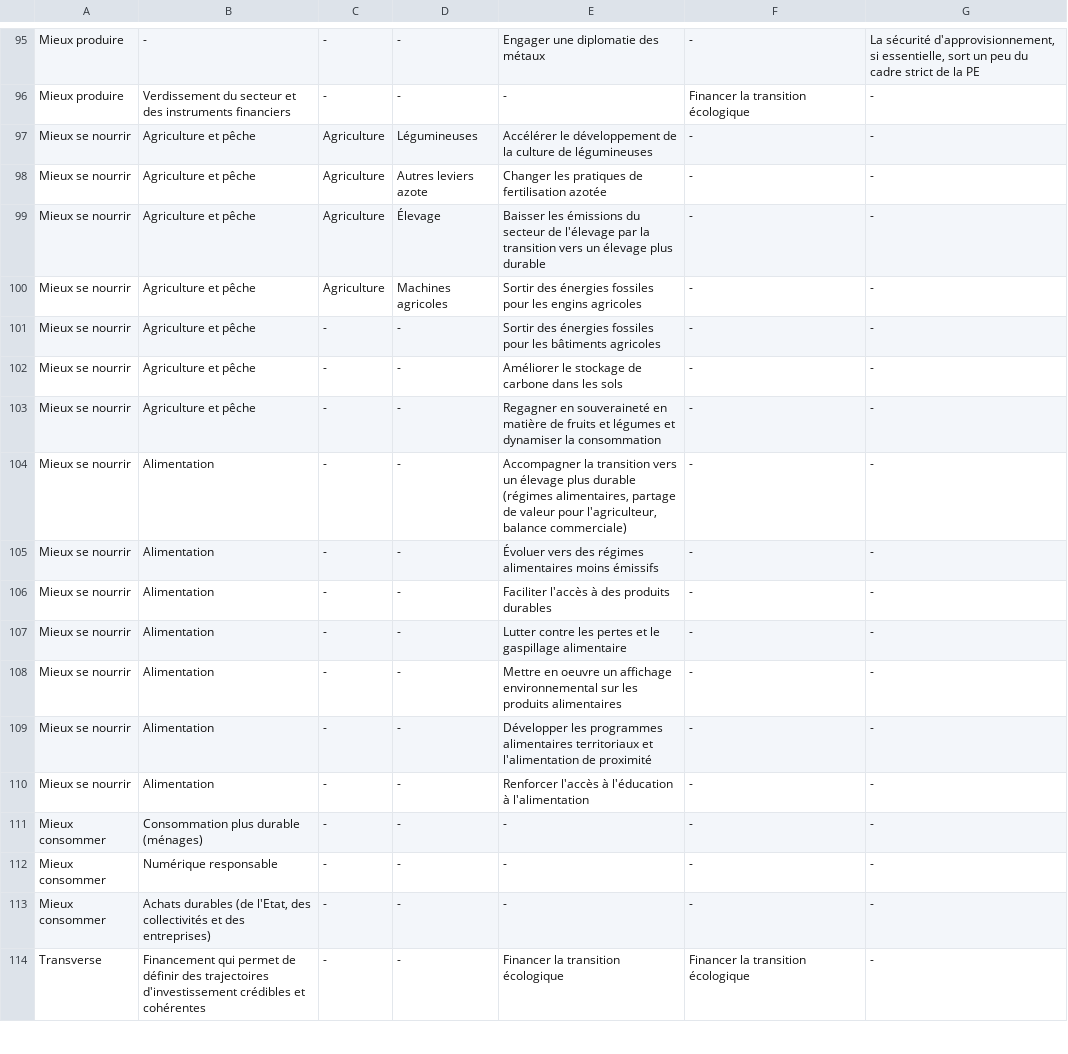
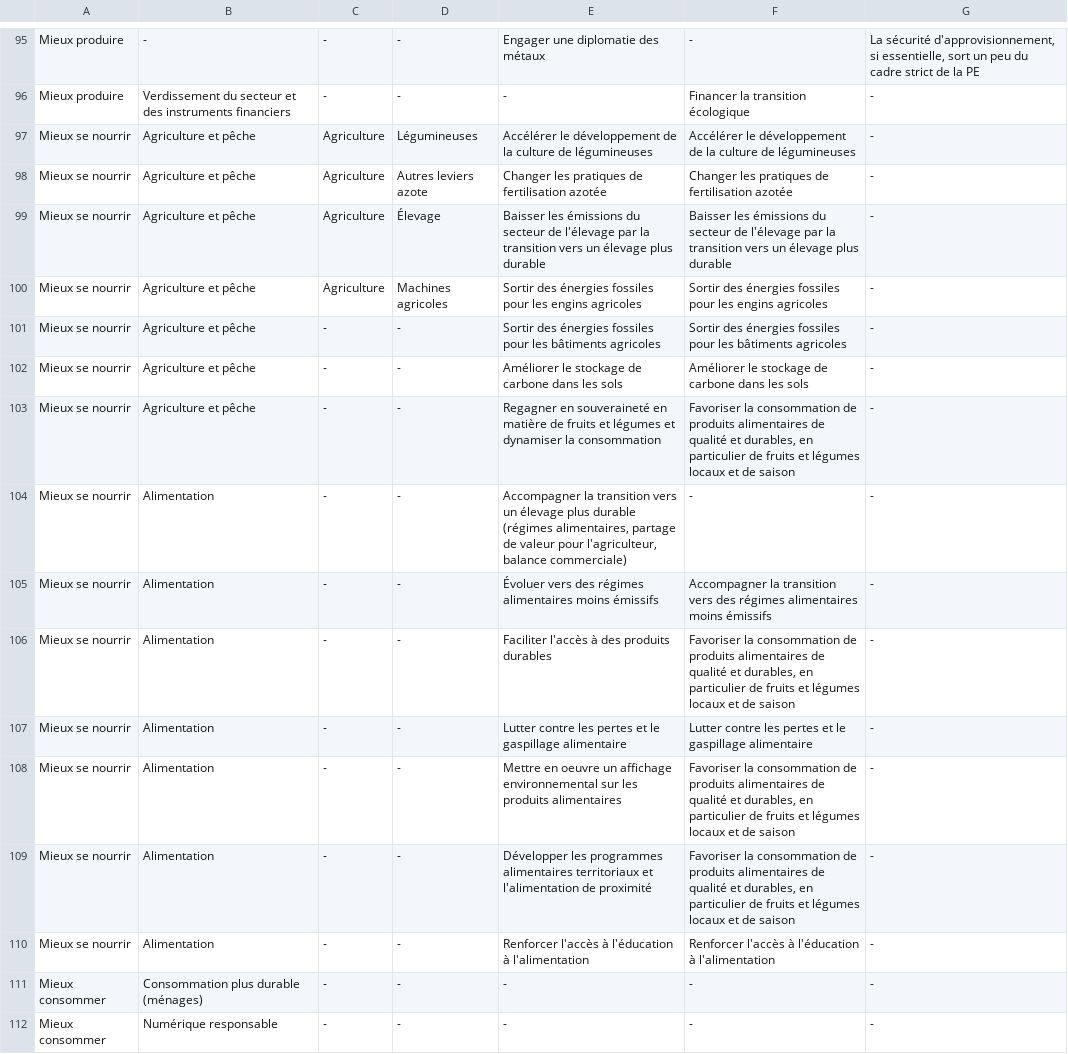
Before and after one commit to nicolas-graves/chantiers_sgpe, a TSV file: chantiers.tsv, drawn as a sheet; only a part is shown, gaps mark what is left out; the shorter side is filled out with more unchanged rows.

Commit message:
amélioration chantiers mieux se nourrir.

```diff
--- a/chantiers.tsv
+++ b/chantiers.tsv
@@ -96,16 +96,16 @@ Mieux produire	-	-	-	Engager une diplomatie des métaux	-	La sécurité d'approv
 Mieux produire	Verdissement du secteur et des instruments financiers	-	-	-	Financer la transition écologique	-
-Mieux se nourrir	Agriculture et pêche	Agriculture	Légumineuses	Accélérer le développement de la culture de légumineuses	-	-
-Mieux se nourrir	Agriculture et pêche	Agriculture	Autres leviers azote	Changer les pratiques de fertilisation azotée	-	-
-Mieux se nourrir	Agriculture et pêche	Agriculture	Élevage	Baisser les émissions du secteur de l'élevage par la transition vers un élevage plus durable	-	-
-Mieux se nourrir	Agriculture et pêche	Agriculture	Machines agricoles	Sortir des énergies fossiles pour les engins agricoles	-	-
-Mieux se nourrir	Agriculture et pêche	-	-	Sortir des énergies fossiles pour les bâtiments agricoles	-	-
-Mieux se nourrir	Agriculture et pêche	-	-	Améliorer le stockage de carbone dans les sols	-	-
-Mieux se nourrir	Agriculture et pêche	-	-	Regagner en souveraineté en matière de fruits et légumes et dynamiser la consommation	-	-
+Mieux se nourrir	Agriculture et pêche	Agriculture	Légumineuses	Accélérer le développement de la culture de légumineuses	Accélérer le développement de la culture de légumineuses	-
+Mieux se nourrir	Agriculture et pêche	Agriculture	Autres leviers azote	Changer les pratiques de fertilisation azotée	Changer les pratiques de fertilisation azotée	-
+Mieux se nourrir	Agriculture et pêche	Agriculture	Élevage	Baisser les émissions du secteur de l'élevage par la transition vers un élevage plus durable	Baisser les émissions du secteur de l'élevage par la transition vers un élevage plus durable	-
+Mieux se nourrir	Agriculture et pêche	Agriculture	Machines agricoles	Sortir des énergies fossiles pour les engins agricoles	Sortir des énergies fossiles pour les engins agricoles	-
+Mieux se nourrir	Agriculture et pêche	-	-	Sortir des énergies fossiles pour les bâtiments agricoles	Sortir des énergies fossiles pour les bâtiments agricoles	-
+Mieux se nourrir	Agriculture et pêche	-	-	Améliorer le stockage de carbone dans les sols	Améliorer le stockage de carbone dans les sols	-
+Mieux se nourrir	Agriculture et pêche	-	-	Regagner en souveraineté en matière de fruits et légumes et dynamiser la consommation	Favoriser la consommation de produits alimentaires de qualité et durables, en particulier de fruits et légumes locaux et de saison	-
 Mieux se nourrir	Alimentation	-	-	Accompagner la transition vers un élevage plus durable (régimes alimentaires, partage de valeur pour l'agriculteur, balance commerciale)	-	-
-Mieux se nourrir	Alimentation	-	-	Évoluer vers des régimes alimentaires moins émissifs	-	-
-Mieux se nourrir	Alimentation	-	-	Faciliter l'accès à des produits durables	-	-
-Mieux se nourrir	Alimentation	-	-	Lutter contre les pertes et le gaspillage alimentaire	-	-
-Mieux se nourrir	Alimentation	-	-	Mettre en oeuvre un affichage environnemental sur les produits alimentaires	-	-
-Mieux se nourrir	Alimentation	-	-	Développer les programmes alimentaires territoriaux et l'alimentation de proximité	-	-
-Mieux se nourrir	Alimentation	-	-	Renforcer l'accès à l'éducation à l'alimentation	-	-
+Mieux se nourrir	Alimentation	-	-	Évoluer vers des régimes alimentaires moins émissifs	Accompagner la transition vers des régimes alimentaires moins émissifs	-
+Mieux se nourrir	Alimentation	-	-	Faciliter l'accès à des produits durables	Favoriser la consommation de produits alimentaires de qualité et durables, en particulier de fruits et légumes locaux et de saison	-
+Mieux se nourrir	Alimentation	-	-	Lutter contre les pertes et le gaspillage alimentaire	Lutter contre les pertes et le gaspillage alimentaire	-
+Mieux se nourrir	Alimentation	-	-	Mettre en oeuvre un affichage environnemental sur les produits alimentaires	Favoriser la consommation de produits alimentaires de qualité et durables, en particulier de fruits et légumes locaux et de saison	-
+Mieux se nourrir	Alimentation	-	-	Développer les programmes alimentaires territoriaux et l'alimentation de proximité	Favoriser la consommation de produits alimentaires de qualité et durables, en particulier de fruits et légumes locaux et de saison	-
+Mieux se nourrir	Alimentation	-	-	Renforcer l'accès à l'éducation à l'alimentation	Renforcer l'accès à l'éducation à l'alimentation	-
 Mieux consommer	Consommation plus durable (ménages)	-	-	-	-	-
```
